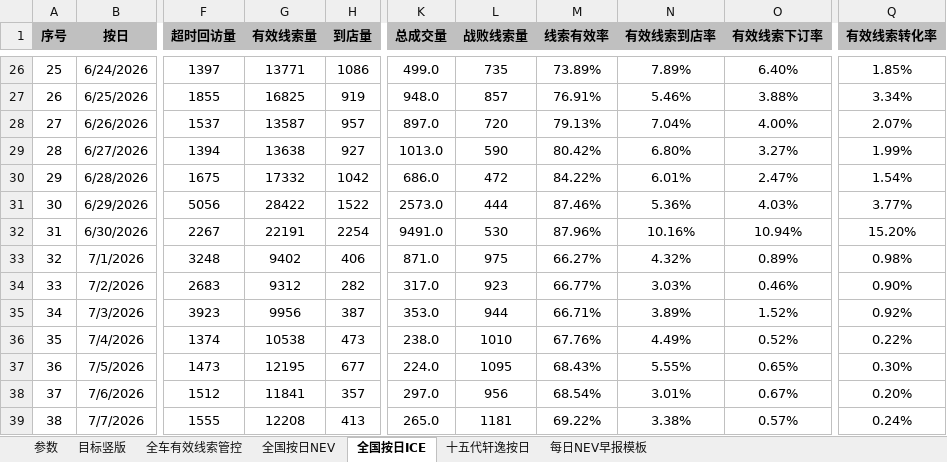
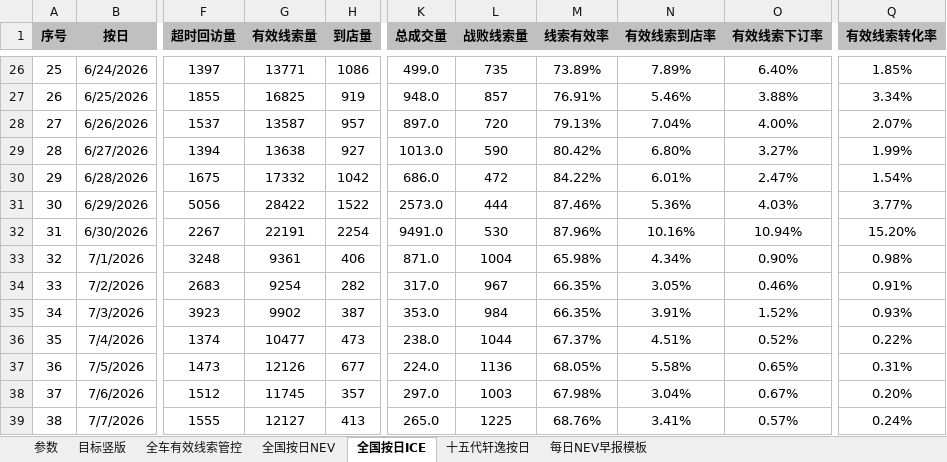
Before and after one commit to Django604/AI_Digest, an Excel workbook: data/source/NEV+ICE_xsai.xlsm, sheet 全国按日ICE, drawn as a sheet; only a part is shown, gaps mark what is left out; values as stored, in another font and other column widths than the file's, no borders; the diff covers the shown part only; the diff names each change by its address in the sheet, - before the commit and + after, or states it on an @@ line.

```diff
--- a/data/source/NEV+ICE_xsai.xlsm (sheet 全国按日ICE)
+++ b/data/source/NEV+ICE_xsai.xlsm (sheet 全国按日ICE)
-G33 (有效线索量): 9402
+G33 (有效线索量): 9361
-L33 (战败线索量): 975
+L33 (战败线索量): 1004
-M33 (线索有效率): 66.27%
+M33 (线索有效率): 65.98%
-N33 (有效线索到店率): 4.32%
+N33 (有效线索到店率): 4.34%
-O33 (有效线索下订率): 0.89%
+O33 (有效线索下订率): 0.90%
-G34 (有效线索量): 9312
+G34 (有效线索量): 9254
-L34 (战败线索量): 923
+L34 (战败线索量): 967
-M34 (线索有效率): 66.77%
+M34 (线索有效率): 66.35%
-N34 (有效线索到店率): 3.03%
+N34 (有效线索到店率): 3.05%
-Q34 (有效线索转化率): 0.90%
+Q34 (有效线索转化率): 0.91%
-G35 (有效线索量): 9956
+G35 (有效线索量): 9902
-L35 (战败线索量): 944
+L35 (战败线索量): 984
-M35 (线索有效率): 66.71%
+M35 (线索有效率): 66.35%
-N35 (有效线索到店率): 3.89%
+N35 (有效线索到店率): 3.91%
-Q35 (有效线索转化率): 0.92%
+Q35 (有效线索转化率): 0.93%
-G36 (有效线索量): 10538
+G36 (有效线索量): 10477
-L36 (战败线索量): 1010
+L36 (战败线索量): 1044
-M36 (线索有效率): 67.76%
+M36 (线索有效率): 67.37%
-N36 (有效线索到店率): 4.49%
+N36 (有效线索到店率): 4.51%
-G37 (有效线索量): 12195
+G37 (有效线索量): 12126
-L37 (战败线索量): 1095
+L37 (战败线索量): 1136
-M37 (线索有效率): 68.43%
+M37 (线索有效率): 68.05%
-N37 (有效线索到店率): 5.55%
+N37 (有效线索到店率): 5.58%
-Q37 (有效线索转化率): 0.30%
+Q37 (有效线索转化率): 0.31%
-G38 (有效线索量): 11841
+G38 (有效线索量): 11745
-L38 (战败线索量): 956
+L38 (战败线索量): 1003
-M38 (线索有效率): 68.54%
+M38 (线索有效率): 67.98%
-N38 (有效线索到店率): 3.01%
+N38 (有效线索到店率): 3.04%
-G39 (有效线索量): 12208
+G39 (有效线索量): 12127
-L39 (战败线索量): 1181
+L39 (战败线索量): 1225
-M39 (线索有效率): 69.22%
+M39 (线索有效率): 68.76%
-N39 (有效线索到店率): 3.38%
+N39 (有效线索到店率): 3.41%
```
Also changed, not shown: 1 added row and 131 edited cells elsewhere in this sheet, sheet 全国按日NEV, data/source/NEV+ICE_ldai.xlsx, 5 other files.
